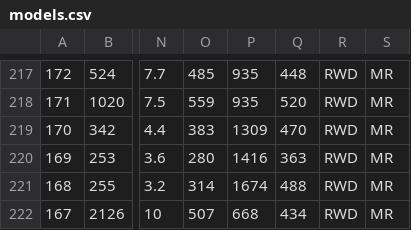
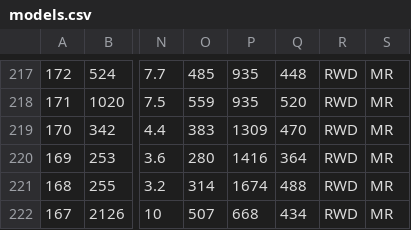
Before and after one commit to AmiralPatate/FM23Data, a CSV file: StandaloneToolbox/data/fm8/models.csv, drawn as a sheet; only a part is shown, gaps mark what is left out; the diff names each change by its address in the sheet, - before the commit and + after, or states it on an @@ line.

Commit message:
Automatic data update 25-04-04@14:46

```diff
--- a/StandaloneToolbox/data/fm8/models.csv
+++ b/StandaloneToolbox/data/fm8/models.csv
-Q220: 363
+Q220: 364
```
